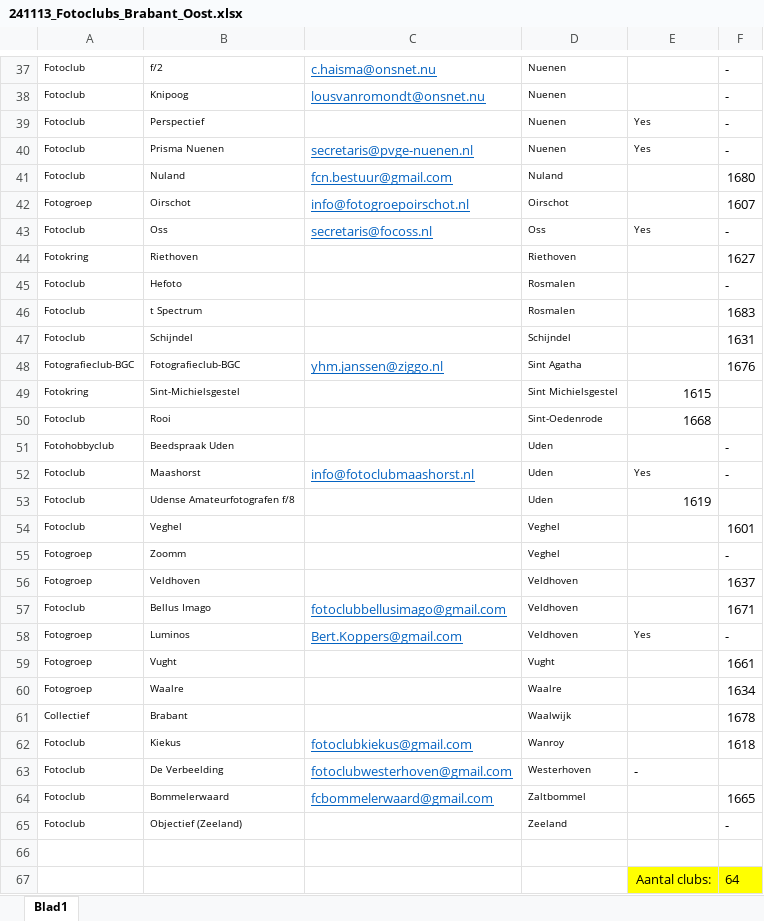
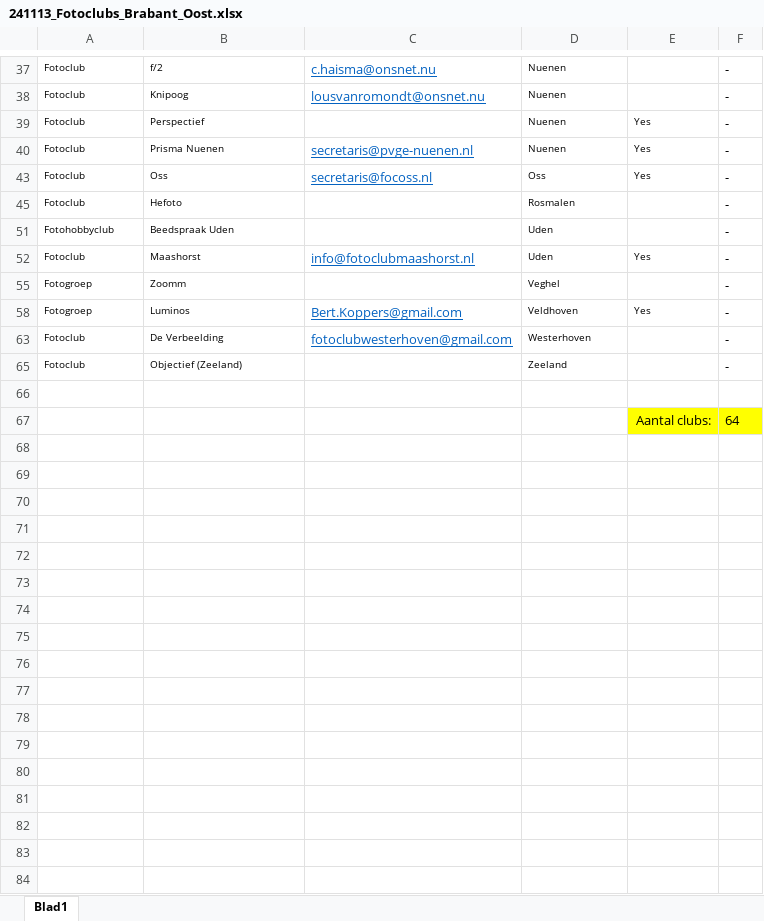
Before and after one commit to vdhamer/Photo-Club-Hub, an Excel workbook: Photo Club Hub/ViewModel/Lists/241113_Fotoclubs_Brabant_Oost.xlsx, sheet Blad1, drawn as a sheet; only a part is shown, gaps mark what is left out; values as stored, in another font and other column widths than the file's, no borders; table styles not drawn; the diff covers the shown part only; the diff names each change by its address in the sheet, - before the commit and + after, or states it on an @@ line.

Commit message:
Cleaned up spreadsheet with clubs in Brabant Oost.
Former-commit-id: afc01f9d8f9e4b8abc56bd9da701a753f37f666f

```diff
--- a/Photo Club Hub/ViewModel/Lists/241113_Fotoclubs_Brabant_Oost.xlsx (sheet Blad1)
+++ b/Photo Club Hub/ViewModel/Lists/241113_Fotoclubs_Brabant_Oost.xlsx (sheet Blad1)
@@ row 41 hidden: Fotoclub | Nuland | fcn.bestuur@gmail.com | Nuland |  | 1680 @@
@@ row 42 hidden: Fotogroep | Oirschot | info@fotogroepoirschot.nl | Oirschot |  | 1607 @@
@@ row 44 hidden: Fotokring | Riethoven |  | Riethoven |  | 1627 @@
@@ row 46 hidden: Fotoclub | t Spectrum |  | Rosmalen |  | 1683 @@
@@ row 47 hidden: Fotoclub | Schijndel |  | Schijndel |  | 1631 @@
@@ row 48 hidden: Fotografieclub-BGC | Fotografieclub-BGC | yhm.janssen@ziggo.nl | Sint Agatha |  | 1676 @@
@@ row 49 hidden: Fotokring | Sint-Michielsgestel |  | Sint Michielsgestel | 1615 @@
@@ row 50 hidden: Fotoclub | Rooi |  | Sint-Oedenrode | 1668 @@
@@ row 53 hidden: Fotoclub | Udense Amateurfotografen f/8 |  | Uden | 1619 @@
@@ row 54 hidden: Fotoclub | Veghel |  | Veghel |  | 1601 @@
@@ row 56 hidden: Fotogroep | Veldhoven |  | Veldhoven |  | 1637 @@
@@ row 57 hidden: Fotoclub | Bellus Imago | fotoclubbellusimago@gmail.com | Veldhoven |  | 1671 @@
@@ row 59 hidden: Fotogroep | Vught |  | Vught |  | 1661 @@
@@ row 60 hidden: Fotogroep | Waalre |  | Waalre |  | 1634 @@
@@ row 61 hidden: Collectief | Brabant |  | Waalwijk |  | 1678 @@
@@ row 62 hidden: Fotoclub | Kiekus | fotoclubkiekus@gmail.com | Wanroy |  | 1618 @@
-E63: -
+E63: (empty)
-F63: (empty)
+F63: -
@@ row 64 hidden: Fotoclub | Bommelerwaard | fcbommelerwaard@gmail.com | Zaltbommel |  | 1665 @@
```
Also changed, not shown: 18 hidden or unhidden rows and 1 edited cell elsewhere in this sheet.
